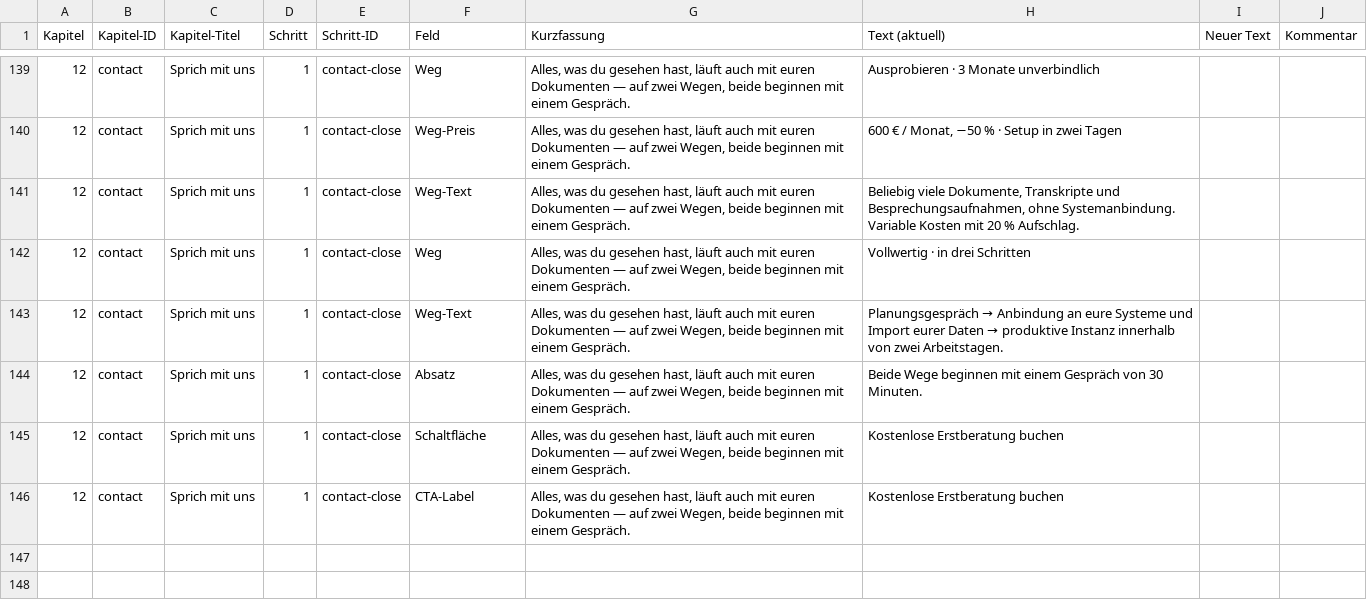
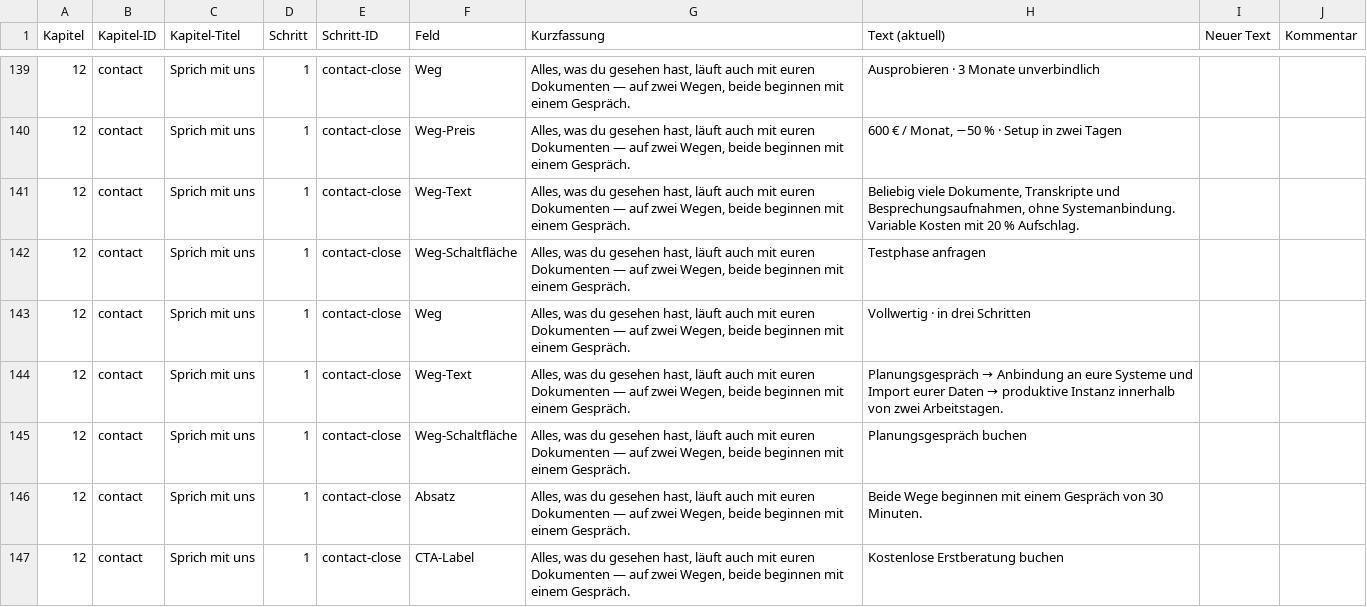
Before and after one commit to Qventu/exulu-frontend, a CSV file: docs/superpowers/plans/2026-10-15-demo-tour-growth-copy.csv, drawn as a sheet; only a part is shown, gaps mark what is left out; removed rows and columns are numbered as before the commit, all else as after; the diff names each change by its address in the sheet, - before the commit and + after, or states it on an @@ line.

Commit message:
docs(demo): record the utm booking links and export the two path button labels for sign-off

```diff
--- a/docs/superpowers/plans/2026-10-15-demo-tour-growth-copy.csv
+++ b/docs/superpowers/plans/2026-10-15-demo-tour-growth-copy.csv
+row 142: 12 | contact | Sprich mit uns | 1 | contact-close | Weg-Schaltfläche | Alles, was du gesehen hast, läuft auch mit euren Dokumenten — auf zwei Wegen, beide beginnen mit einem Gespräch. | Testphase anfragen
+row 145: 12 | contact | Sprich mit uns | 1 | contact-close | Weg-Schaltfläche | Alles, was du gesehen hast, läuft auch mit euren Dokumenten — auf zwei Wegen, beide beginnen mit einem Gespräch. | Planungsgespräch buchen
-row 145: 12 | contact | Sprich mit uns | 1 | contact-close | Schaltfläche | Alles, was du gesehen hast, läuft auch mit euren Dokumenten — auf zwei Wegen, beide beginnen mit einem Gespräch. | Kostenlose Erstberatung buchen
```
Also changed, not shown: 1 other file.
